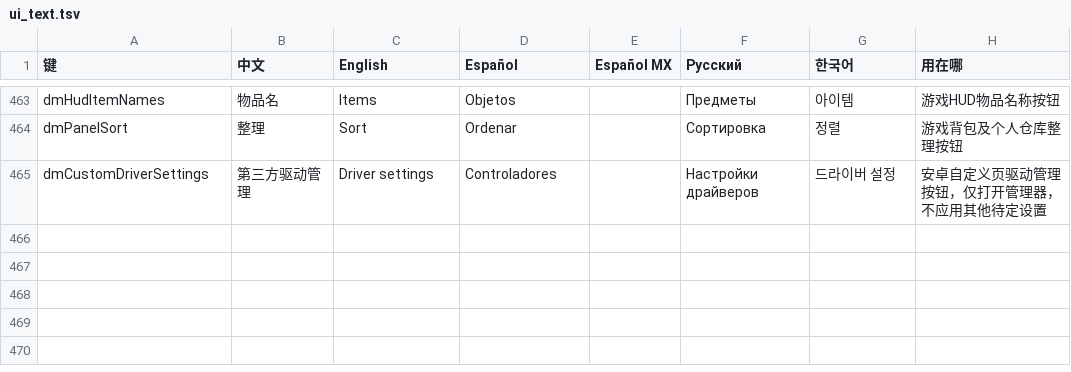
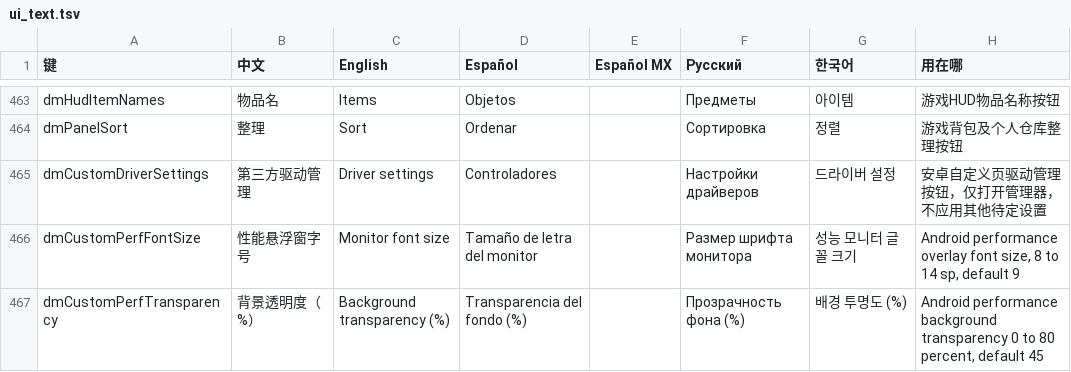
Before and after one commit to niesj-n/d2r-mobile, a TSV file: dm/i18n/ui_text.tsv, drawn as a sheet; only a part is shown, gaps mark what is left out; the diff names each change by its address in the sheet, - before the commit and + after, or states it on an @@ line.

Commit message:
feat(android): add native performance monitor style sliders

```diff
--- a/dm/i18n/ui_text.tsv
+++ b/dm/i18n/ui_text.tsv
+row 466: dmCustomPerfFontSize | 性能悬浮窗字号 | Monitor font size | Tamaño de letra del monitor |  | Размер шрифта монитора | 성능 모니터 글꼴 크기 | Android performance overlay font size, 8 to 14 sp, default 9
+row 467: dmCustomPerfTransparency | 背景透明度（%） | Background transparency (%) | Transparencia del fondo (%) |  | Прозрачность фона (%) | 배경 투명도 (%) | Android performance background transparency 0 to 80 percent, default 45
```
Also changed, not shown: 12 other files.
